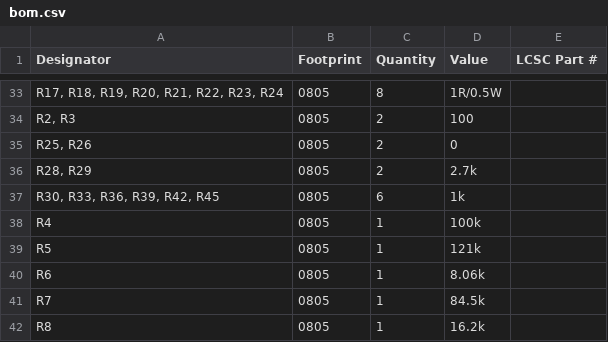
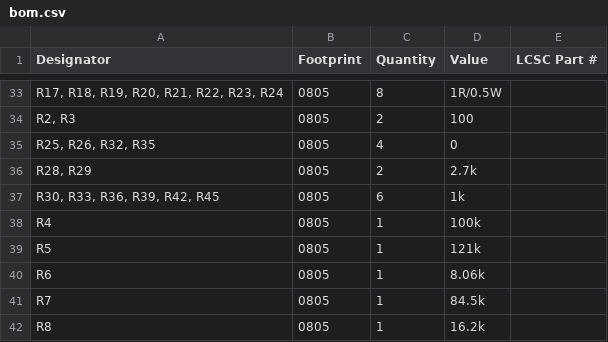
Before and after one commit to Patsch91/NerdHAXE-Gamma, a CSV file: production/bom.csv, drawn as a sheet; only a part is shown, gaps mark what is left out; the diff names each change by its address in the sheet, - before the commit and + after, or states it on an @@ line.

```diff
--- a/production/bom.csv
+++ b/production/bom.csv
-A35 (Designator): R25, R26
+A35 (Designator): R25, R26, R32, R35
-C35 (Quantity): 2
+C35 (Quantity): 4
```
Also changed, not shown: production/designators.csv, production/positions.csv, 7 other files.
